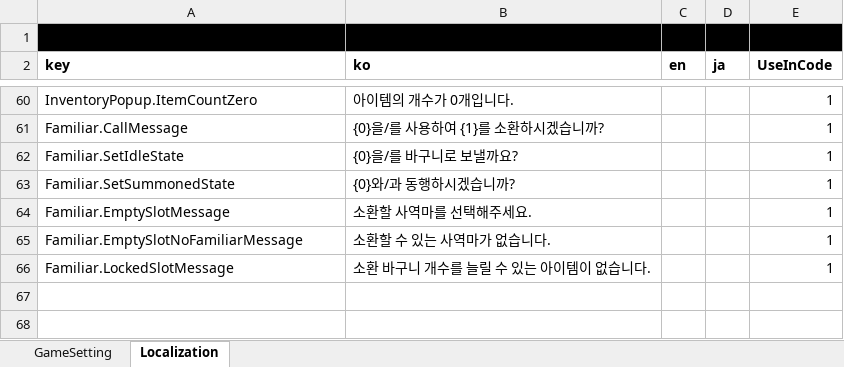
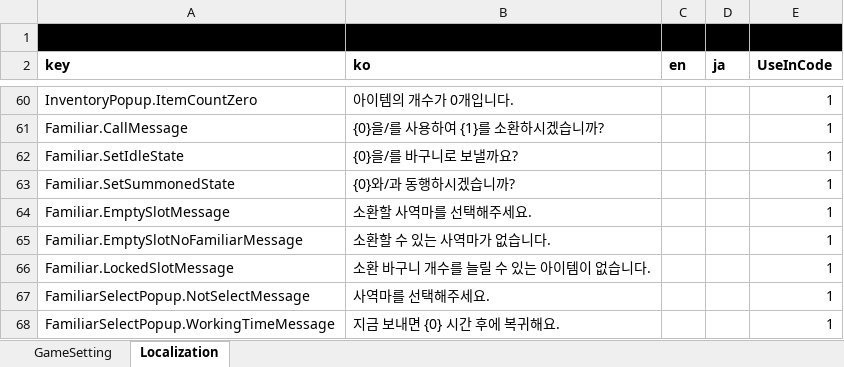
Before and after one commit to Lunaria-Project/lunaria-data, an Excel workbook: excel/GameData.xlsx, sheet Localization, drawn as a sheet; only a part is shown, gaps mark what is left out; values as stored, in another font and other column widths than the file's, no borders; the diff names each change by its address in the sheet, - before the commit and + after, or states it on an @@ line.

Commit message:
로컬키 추가

```diff
--- a/excel/GameData.xlsx (sheet Localization)
+++ b/excel/GameData.xlsx (sheet Localization)
+row 67: FamiliarSelectPopup.NotSelectMessage | 사역마를 선택해주세요. |  |  | 1
+row 68: FamiliarSelectPopup.WorkingTimeMessage | 지금 보내면 {0} 시간 후에 복귀해요. |  |  | 1
```
